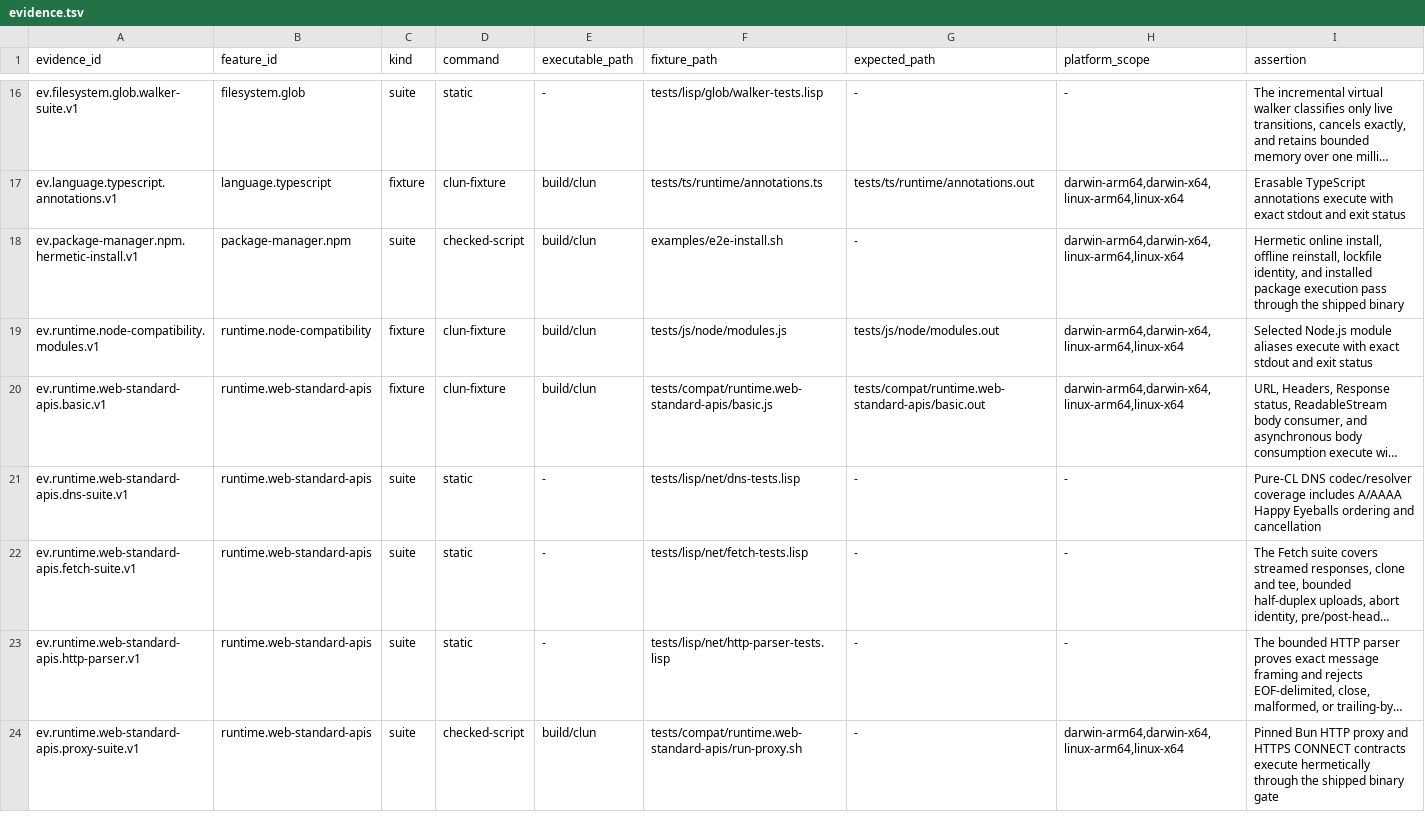
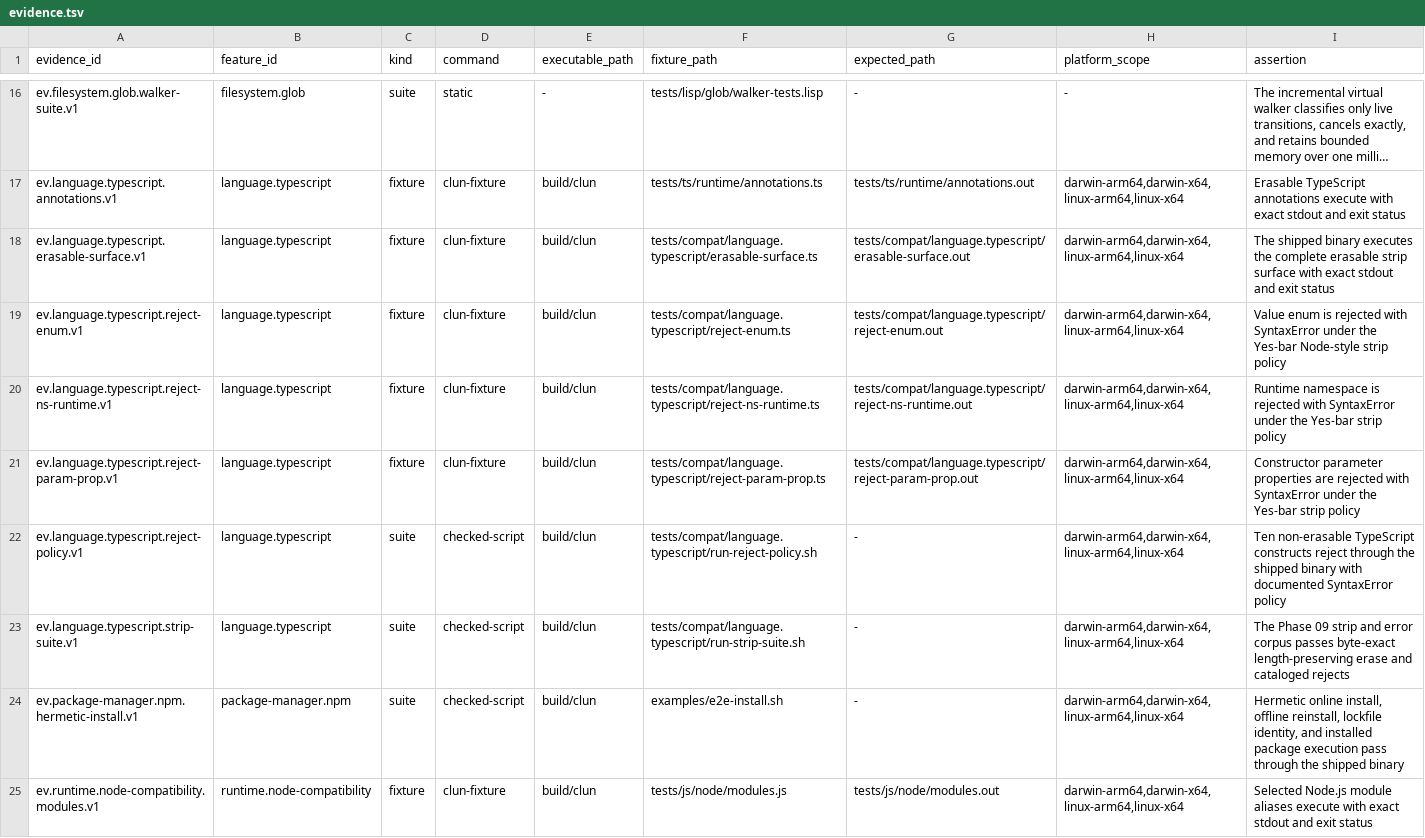
Before and after one commit to theesfeld/clun, a TSV file: compat/evidence.tsv, drawn as a sheet; only a part is shown, gaps mark what is left out; the shorter side is filled out with more unchanged rows; long unchanged cells end in …; the diff names each change by its address in the sheet, - before the commit and + after, or states it on an @@ line.

Commit message:
feat(typescript): language.typescript Partial→Yes — erasable strip
Complete erasable TypeScript execution strip Yes bar with Node-style
non-erasable reject policy (enums, param-props, runtime namespaces),
four-target supported receipts, and 0.1.0-dev.34 staging.

Closes #133
Refs: #13

```diff
--- a/compat/evidence.tsv
+++ b/compat/evidence.tsv
+row 18: ev.language.typescript.erasable-surface.v1 | language.typescript | fixture | clun-fixture | build/clun | tests/compat/language.typescript/erasable-surface.ts | tests/compat/language.typescript/erasable-surface.out | darwin-arm64,darwin-x64,linux-arm64,linux-x64 | The shipped binary executes the complete erasable strip surface with exact stdout and exit status
+row 19: ev.language.typescript.reject-enum.v1 | language.typescript | fixture | clun-fixture | build/clun | tests/compat/language.typescript/reject-enum.ts | tests/compat/language.typescript/reject-enum.out | darwin-arm64,darwin-x64,linux-arm64,linux-x64 | Value enum is rejected with SyntaxError under the Yes-bar Node-style strip policy
+row 20: ev.language.typescript.reject-ns-runtime.v1 | language.typescript | fixture | clun-fixture | build/clun | tests/compat/language.typescript/reject-ns-runtime.ts | tests/compat/language.typescript/reject-ns-runtime.out | darwin-arm64,darwin-x64,linux-arm64,linux-x64 | Runtime namespace is rejected with SyntaxError under the Yes-bar strip policy
+row 21: ev.language.typescript.reject-param-prop.v1 | language.typescript | fixture | clun-fixture | build/clun | tests/compat/language.typescript/reject-param-prop.ts | tests/compat/language.typescript/reject-param-prop.out | darwin-arm64,darwin-x64,linux-arm64,linux-x64 | Constructor parameter properties are rejected with SyntaxError under the Yes-bar strip policy
+row 22: ev.language.typescript.reject-policy.v1 | language.typescript | suite | checked-script | build/clun | tests/compat/language.typescript/run-reject-policy.sh | - | darwin-arm64,darwin-x64,linux-arm64,linux-x64 | Ten non-erasable TypeScript constructs reject through the shipped binary with documented SyntaxError policy
+row 23: ev.language.typescript.strip-suite.v1 | language.typescript | suite | checked-script | build/clun | tests/compat/language.typescript/run-strip-suite.sh | - | darwin-arm64,darwin-x64,linux-arm64,linux-x64 | The Phase 09 strip and error corpus passes byte-exact length-preserving erase and cataloged rejects
```
Also changed, not shown: compat/features.tsv, compat/platforms.tsv, 25 other files.
